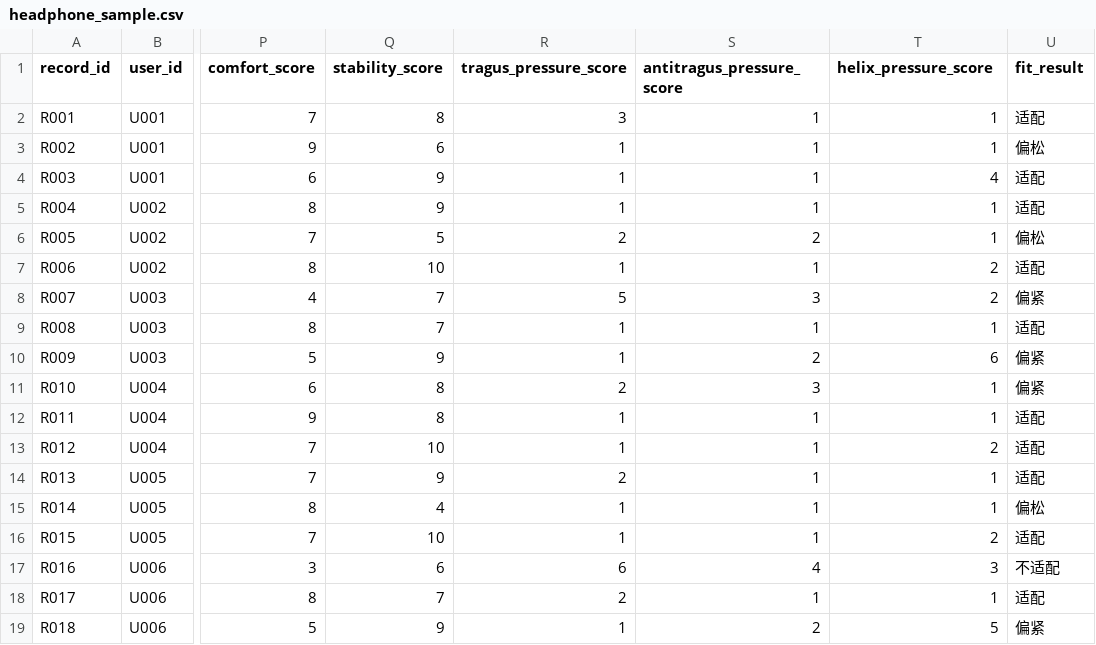
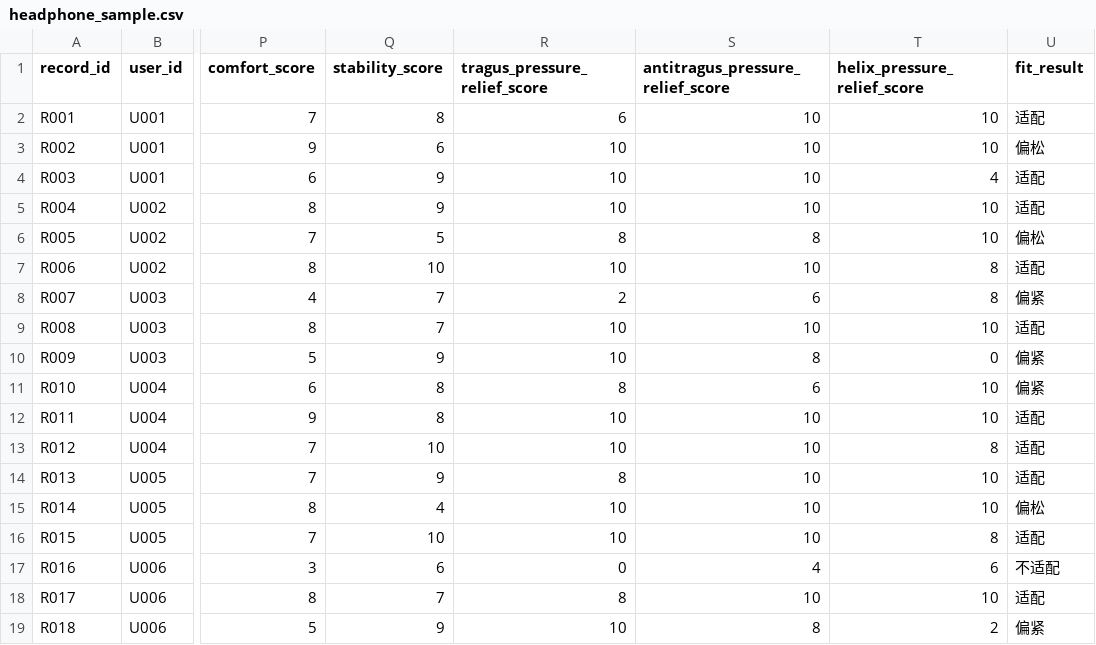
Before and after one commit to Hanson-D/earphone-research-dashboard, a CSV file: headphone-dashboard-sample/headphone_sample.csv, drawn as a sheet; only a part is shown, gaps mark what is left out; the diff names each change by its address in the sheet, - before the commit and + after, or states it on an @@ line.

Commit message:
Refine pressure degree display

```diff
--- a/headphone-dashboard-sample/headphone_sample.csv
+++ b/headphone-dashboard-sample/headphone_sample.csv
-R1: tragus_pressure_score
+R1: tragus_pressure_relief_score
-S1: antitragus_pressure_score
+S1: antitragus_pressure_relief_score
-T1: helix_pressure_score
+T1: helix_pressure_relief_score
-R2 (tragus_pressure_relief_score): 3
+R2 (tragus_pressure_relief_score): 6
-S2:S5 (antitragus_pressure_relief_score): 1
+S2:S5 (antitragus_pressure_relief_score): 10
-T2:T3 (helix_pressure_relief_score): 1
+T2:T3 (helix_pressure_relief_score): 10
-R3:R5 (tragus_pressure_relief_score): 1
+R3:R5 (tragus_pressure_relief_score): 10
-T5:T6 (helix_pressure_relief_score): 1
+T5:T6 (helix_pressure_relief_score): 10
-R6 (tragus_pressure_relief_score): 2
+R6 (tragus_pressure_relief_score): 8
-S6 (antitragus_pressure_relief_score): 2
+S6 (antitragus_pressure_relief_score): 8
-R7 (tragus_pressure_relief_score): 1
+R7 (tragus_pressure_relief_score): 10
-S7 (antitragus_pressure_relief_score): 1
+S7 (antitragus_pressure_relief_score): 10
-T7:T8 (helix_pressure_relief_score): 2
+T7:T8 (helix_pressure_relief_score): 8
-R8 (tragus_pressure_relief_score): 5
+R8 (tragus_pressure_relief_score): 2
-S8 (antitragus_pressure_relief_score): 3
+S8 (antitragus_pressure_relief_score): 6
-R9:R10 (tragus_pressure_relief_score): 1
+R9:R10 (tragus_pressure_relief_score): 10
-S9 (antitragus_pressure_relief_score): 1
+S9 (antitragus_pressure_relief_score): 10
-T9 (helix_pressure_relief_score): 1
+T9 (helix_pressure_relief_score): 10
-S10 (antitragus_pressure_relief_score): 2
+S10 (antitragus_pressure_relief_score): 8
-T10 (helix_pressure_relief_score): 6
+T10 (helix_pressure_relief_score): 0
-R11 (tragus_pressure_relief_score): 2
+R11 (tragus_pressure_relief_score): 8
-S11 (antitragus_pressure_relief_score): 3
+S11 (antitragus_pressure_relief_score): 6
-T11:T12 (helix_pressure_relief_score): 1
+T11:T12 (helix_pressure_relief_score): 10
-R12:R13 (tragus_pressure_relief_score): 1
+R12:R13 (tragus_pressure_relief_score): 10
-S12:S16 (antitragus_pressure_relief_score): 1
+S12:S16 (antitragus_pressure_relief_score): 10
-T13 (helix_pressure_relief_score): 2
+T13 (helix_pressure_relief_score): 8
-R14 (tragus_pressure_relief_score): 2
+R14 (tragus_pressure_relief_score): 8
-T14:T15 (helix_pressure_relief_score): 1
+T14:T15 (helix_pressure_relief_score): 10
-R15:R16 (tragus_pressure_relief_score): 1
+R15:R16 (tragus_pressure_relief_score): 10
-T16 (helix_pressure_relief_score): 2
+T16 (helix_pressure_relief_score): 8
-R17 (tragus_pressure_relief_score): 6
+R17 (tragus_pressure_relief_score): 0
-T17 (helix_pressure_relief_score): 3
+T17 (helix_pressure_relief_score): 6
-R18 (tragus_pressure_relief_score): 2
+R18 (tragus_pressure_relief_score): 8
-S18 (antitragus_pressure_relief_score): 1
+S18 (antitragus_pressure_relief_score): 10
-T18 (helix_pressure_relief_score): 1
+T18 (helix_pressure_relief_score): 10
-R19 (tragus_pressure_relief_score): 1
+R19 (tragus_pressure_relief_score): 10
-S19 (antitragus_pressure_relief_score): 2
+S19 (antitragus_pressure_relief_score): 8
-T19 (helix_pressure_relief_score): 5
+T19 (helix_pressure_relief_score): 2
```
Also changed, not shown: 5 other files.
